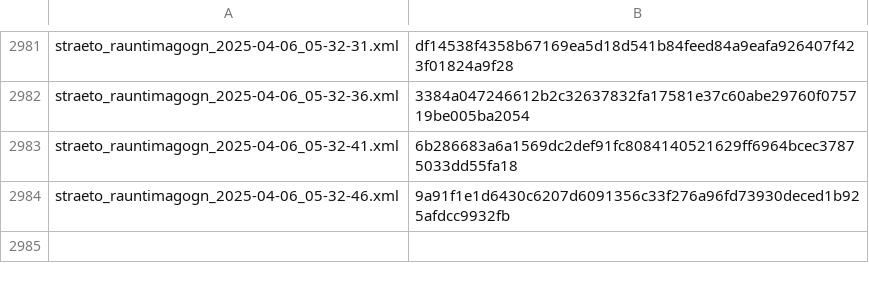
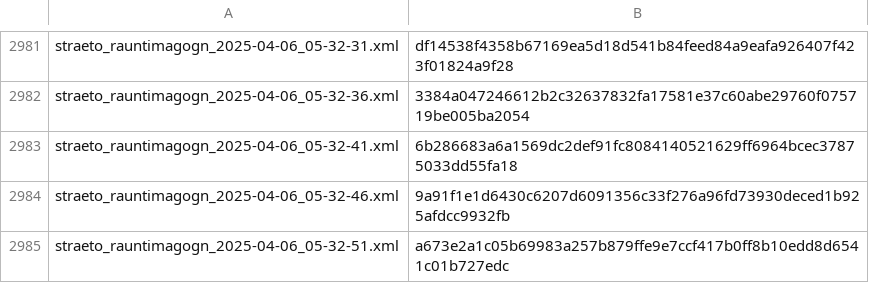
Before and after one commit to odinndagur/straeto_rauntimagogn_hashes, a CSV file: straeto_hashes.csv, drawn as a sheet; only a part is shown, gaps mark what is left out; the diff names each change by its address in the sheet, - before the commit and + after, or states it on an @@ line.

Commit message:
Log hash for straeto_rauntimagogn_2025-04-06_05-32-51.xml

```diff
--- a/straeto_hashes.csv
+++ b/straeto_hashes.csv
+row 2985: straeto_rauntimagogn_2025-04-06_05-32-51.xml | a673e2a1c05b69983a257b879ffe9e7ccf417b0ff8b10edd8d6541c01b727edc
```
